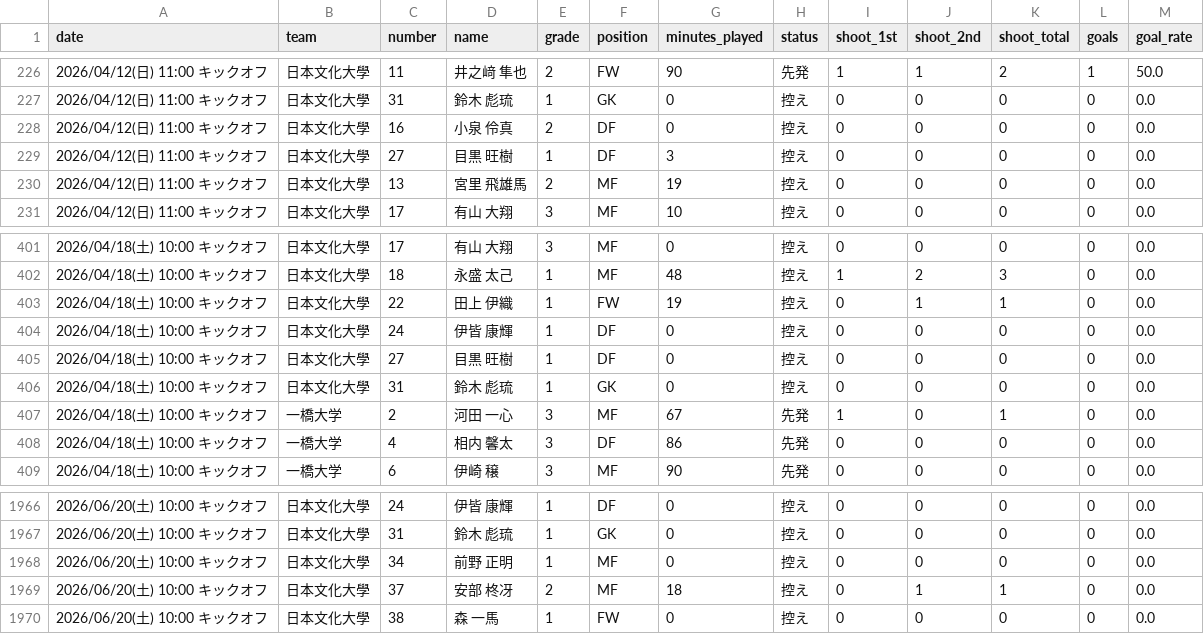
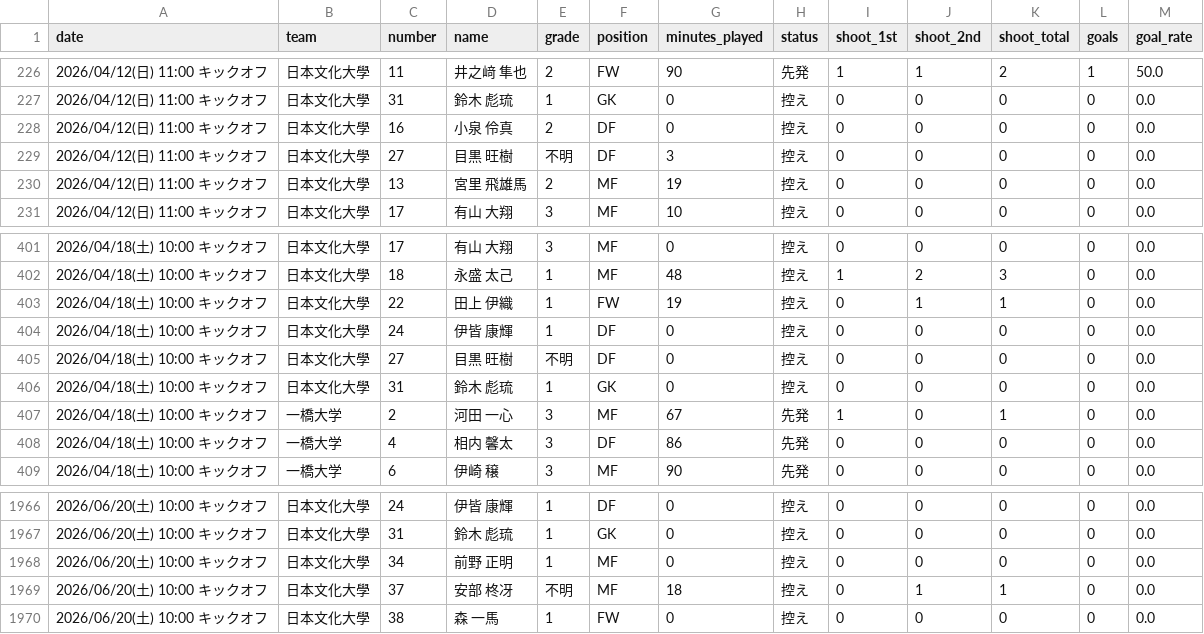
Before and after one commit to sada0528issei-bot/soccer-stats, a CSV file: raw_playing_time_2部.csv, drawn as a sheet; only a part is shown, gaps mark what is left out; the diff covers the shown part only.

```diff
--- a/raw_playing_time_2部.csv
+++ b/raw_playing_time_2部.csv
@@ -228,3 +228,3 @@
 2026/04/12(日) 11:00 キックオフ,日本文化大學,16,小泉　伶真,2,DF,0,控え,0,0,0,0,0.0
-2026/04/12(日) 11:00 キックオフ,日本文化大學,27,目黒　旺樹,1,DF,3,控え,0,0,0,0,0.0
+2026/04/12(日) 11:00 キックオフ,日本文化大學,27,目黒　旺樹,不明,DF,3,控え,0,0,0,0,0.0
 2026/04/12(日) 11:00 キックオフ,日本文化大學,13,宮里　飛雄馬,2,MF,19,控え,0,0,0,0,0.0
@@ -404,3 +404,3 @@
 2026/04/18(土) 10:00 キックオフ,日本文化大學,24,伊皆　康輝,1,DF,0,控え,0,0,0,0,0.0
-2026/04/18(土) 10:00 キックオフ,日本文化大學,27,目黒　旺樹,1,DF,0,控え,0,0,0,0,0.0
+2026/04/18(土) 10:00 キックオフ,日本文化大學,27,目黒　旺樹,不明,DF,0,控え,0,0,0,0,0.0
 2026/04/18(土) 10:00 キックオフ,日本文化大學,31,鈴木　彪琉,1,GK,0,控え,0,0,0,0,0.0
@@ -1968,3 +1968,3 @@
 2026/06/20(土) 10:00 キックオフ,日本文化大學,34,前野　正明,1,MF,0,控え,0,0,0,0,0.0
-2026/06/20(土) 10:00 キックオフ,日本文化大學,37,安部　柊冴,2,MF,18,控え,0,1,1,0,0.0
+2026/06/20(土) 10:00 キックオフ,日本文化大學,37,安部　柊冴,不明,MF,18,控え,0,1,1,0,0.0
 2026/06/20(土) 10:00 キックオフ,日本文化大學,38,森　一馬,1,FW,0,控え,0,0,0,0,0.0
```
Also changed, not shown: 8 edited cells elsewhere in this file, playing_time_ranking_2部.csv.
